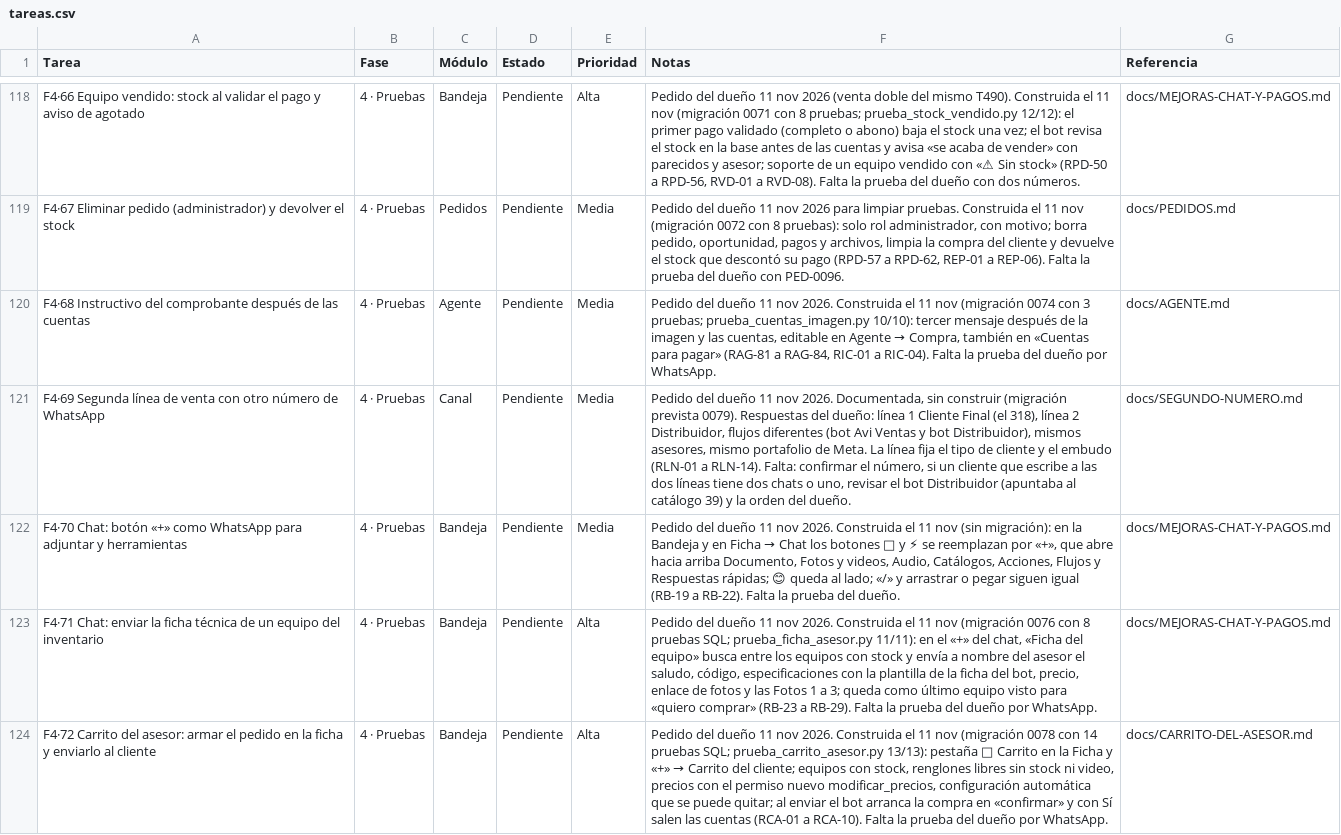
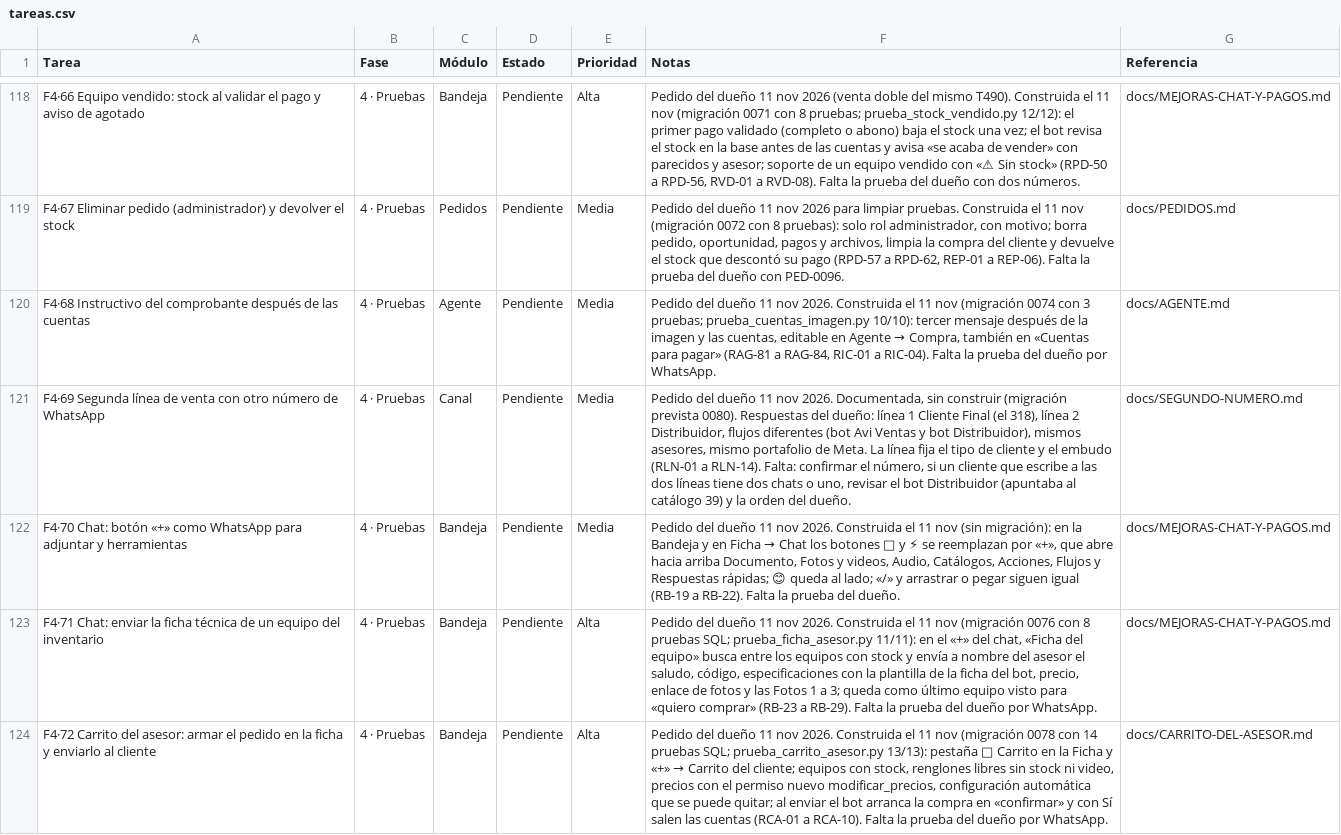
Before and after one commit to Appsheet-jm456/CRM_InventarIA, a CSV file: docs/notion/tareas.csv, drawn as a sheet; only a part is shown, gaps mark what is left out; the diff names each change by its address in the sheet, - before the commit and + after, or states it on an @@ line.

```diff
--- a/docs/notion/tareas.csv
+++ b/docs/notion/tareas.csv
-F121 (Notas): …(migración prevista 0079). Respuestas del…
+F121 (Notas): …(migración prevista 0080). Respuestas del…
```
Also changed, not shown: 8 other files.
